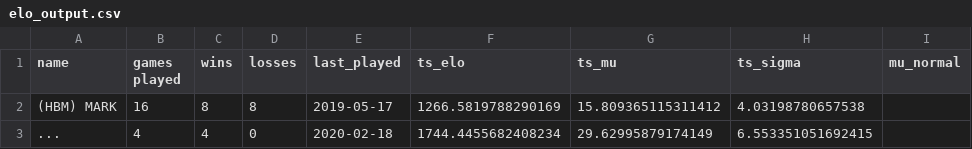
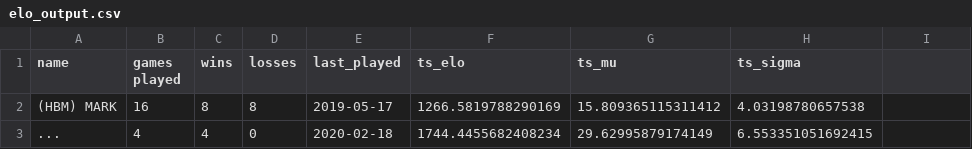
Before and after one commit to mma127/omg_rails, a CSV file: db/seeds/elo_output.csv, drawn as a sheet; only a part is shown.

Commit message:
Remove extra function call, and extra column

```diff
--- a/db/seeds/elo_output.csv
+++ b/db/seeds/elo_output.csv
@@ -1,2 +1,2 @@
-name,games played,wins,losses,last_played,ts_elo,ts_mu,ts_sigma,mu_normal
+name,games played,wins,losses,last_played,ts_elo,ts_mu,ts_sigma
 (HBM) MARK,16,8,8,2019-05-17,1266.5819788290169,15.809365115311412,4.03198780657538
```
Also changed, not shown: 2 other files.
